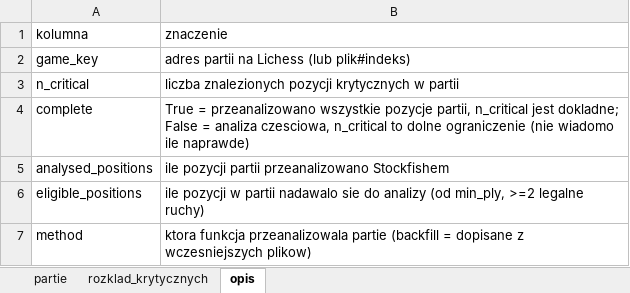
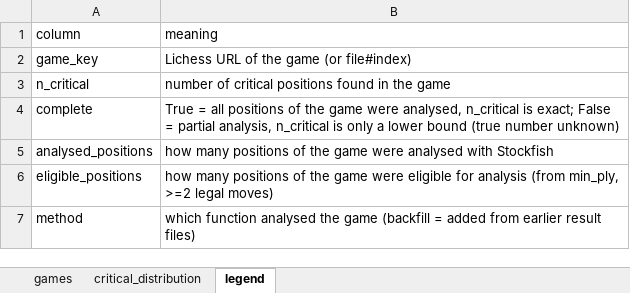
Before and after one commit to student317/chess-features-thesis, an Excel workbook: data/analysed_games.xlsx, sheet legend, drawn as a sheet; values as stored, in another font and other column widths than the file's, no borders; removed rows and columns are numbered as before the commit, all else as after; the diff names each change by its address in the sheet, - before the commit and + after, or states it on an @@ line.

```diff
--- a/data/analysed_games.xlsx (sheet legend)
+++ b/data/analysed_games.xlsx (sheet legend)
-sheet tab: partie
+sheet tab: games
-sheet tab: rozklad_krytycznych
+sheet tab: critical_distribution
-sheet tab: opis
+sheet tab: legend
-row 1: kolumna | znaczenie
+row 1: column | meaning
-B2: adres partii na Lichess (lub plik#indeks)
+B2: Lichess URL of the game (or file#index)
-B3: liczba znalezionych pozycji krytycznych w partii
+B3: number of critical positions found in the game
-B4: True = przeanalizowano wszystkie pozycje partii, n_critical jest dokladne; False = analiza czesciowa, n_critical to dolne ograniczenie (nie wiadomo ile naprawde)
+B4: True = all positions of the game were analysed, n_critical is exact; False = partial analysis, n_critical is only a lower bound (true number unknown)
-B5: ile pozycji partii przeanalizowano Stockfishem
+B5: how many positions of the game were analysed with Stockfish
-B6: ile pozycji w partii nadawalo sie do analizy (od min_ply, >=2 legalne ruchy)
+B6: how many positions of the game were eligible for analysis (from min_ply, >=2 legal moves)
-B7: ktora funkcja przeanalizowala partie (backfill = dopisane z wczesniejszych plikow)
+B7: which function analysed the game (backfill = added from earlier result files)
```
Also changed, not shown: sheet critical_distribution, 5 other files.
